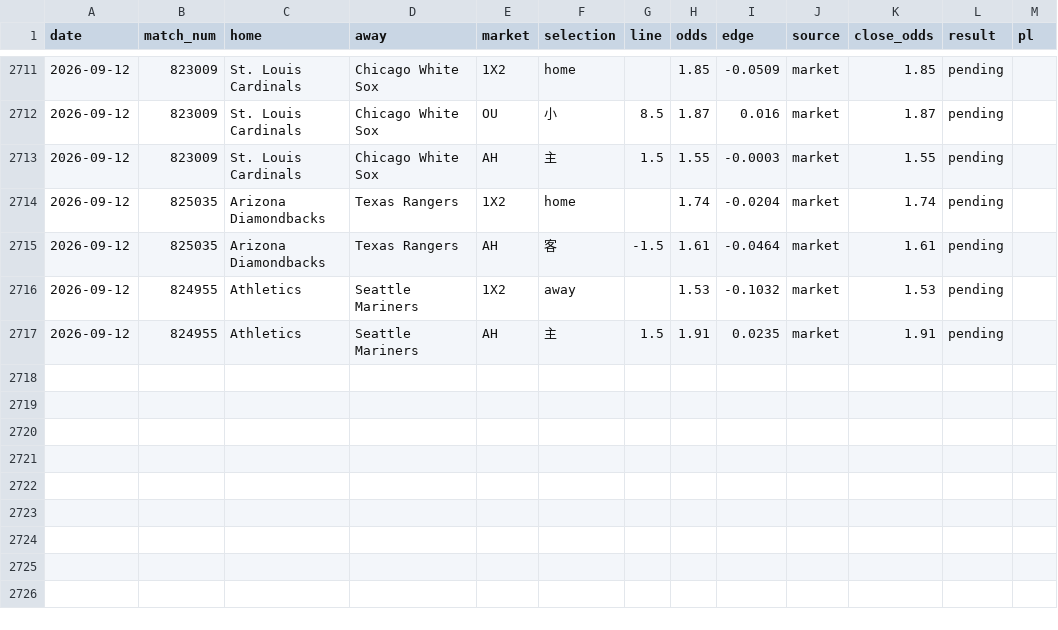
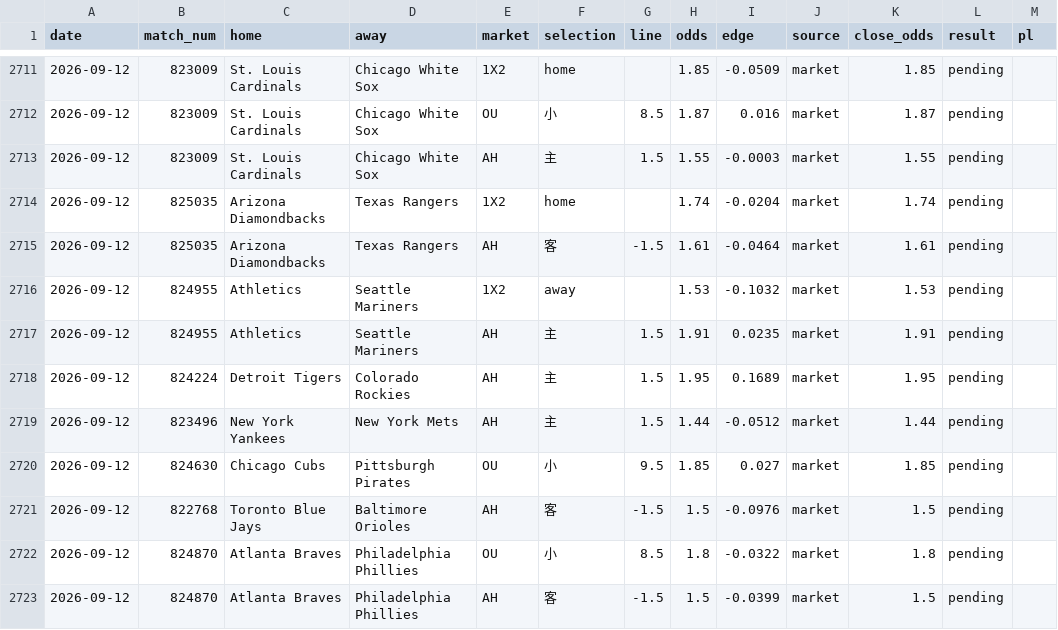
Before and after one commit to c49037027-svg/football, a CSV file: data/mlb_bets.csv, drawn as a sheet; only a part is shown, gaps mark what is left out; the diff names each change by its address in the sheet, - before the commit and + after, or states it on an @@ line.

```diff
--- a/data/mlb_bets.csv
+++ b/data/mlb_bets.csv
+row 2718: 2026-09-12 | 824224 | Detroit Tigers | Colorado Rockies | AH | 主 | 1.5 | 1.95 | 0.1689 | market | 1.95 | pending
+row 2719: 2026-09-12 | 823496 | New York Yankees | New York Mets | AH | 主 | 1.5 | 1.44 | -0.0512 | market | 1.44 | pending
+row 2720: 2026-09-12 | 824630 | Chicago Cubs | Pittsburgh Pirates | OU | 小 | 9.5 | 1.85 | 0.027 | market | 1.85 | pending
+row 2721: 2026-09-12 | 822768 | Toronto Blue Jays | Baltimore Orioles | AH | 客 | -1.5 | 1.5 | -0.0976 | market | 1.5 | pending
+row 2722: 2026-09-12 | 824870 | Atlanta Braves | Philadelphia Phillies | OU | 小 | 8.5 | 1.8 | -0.0322 | market | 1.8 | pending
+row 2723: 2026-09-12 | 824870 | Atlanta Braves | Philadelphia Phillies | AH | 客 | -1.5 | 1.5 | -0.0399 | market | 1.5 | pending
```
Also changed, not shown: data/mlb_model_bets.csv, data/mlb_pitchers.csv, 1 other file.
